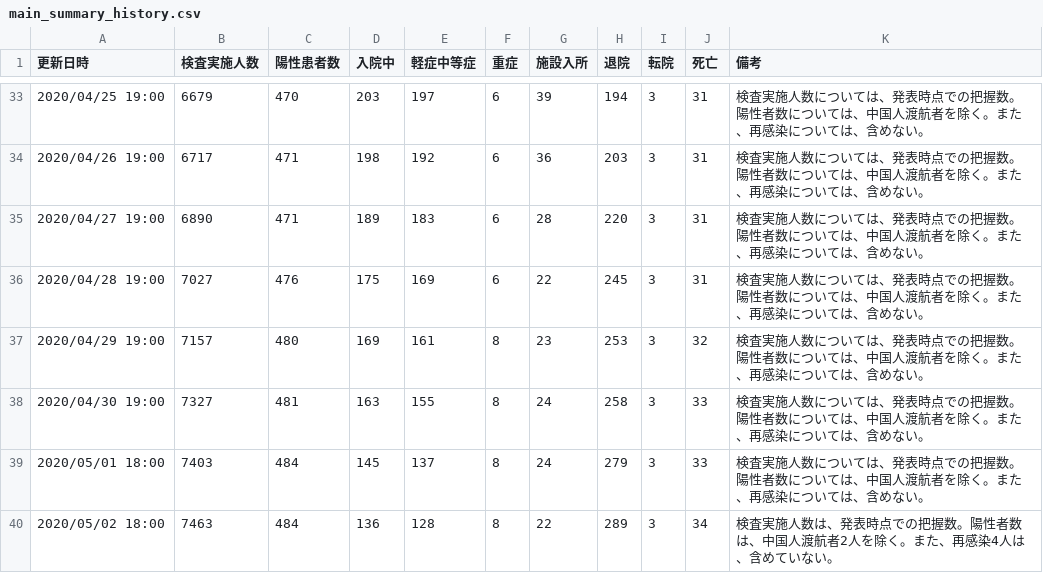
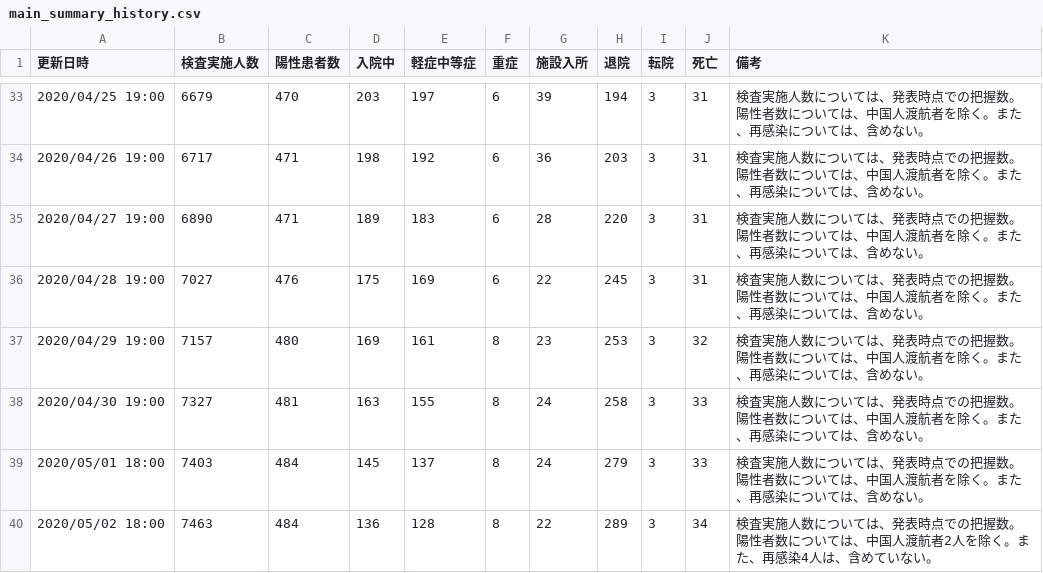
Before and after one commit to yoshitaka7/covid19, a CSV file: main_summary_history.csv, drawn as a sheet; only a part is shown, gaps mark what is left out.

Commit message:
update data

```diff
--- a/main_summary_history.csv
+++ b/main_summary_history.csv
@@ -39,2 +39,2 @@
 2020/05/01 18:00,7403,484,145,137,8,24,279,3,33,検査実施人数については、発表時点での把握数。陽性者数については、中国人渡航者を除く。また、再感染については、含めない。
-2020/05/02 18:00,7463,484,136,128,8,22,289,3,34,検査実施人数は、発表時点での把握数。陽性者数は、中国人渡航者2人を除く。また、再感染4人は、含めていない。
+2020/05/02 18:00,7463,484,136,128,8,22,289,3,34,検査実施人数については、発表時点での把握数。陽性者数については、中国人渡航者2人を除く。また、再感染4人は、含めていない。
```
Also changed, not shown: inspections_summary.csv, 1 other file.
